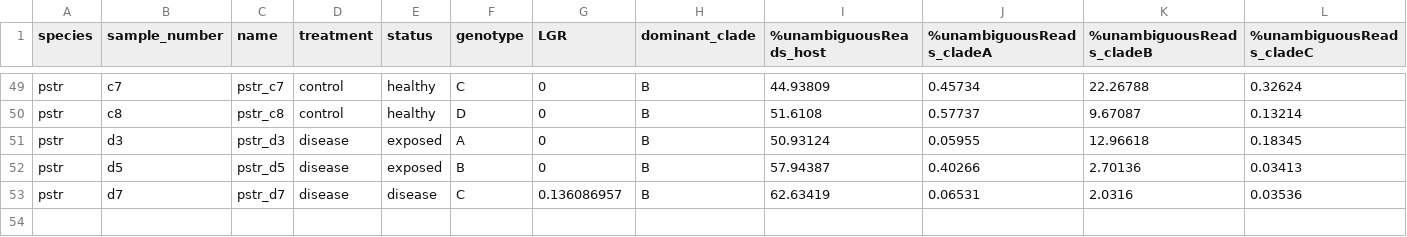
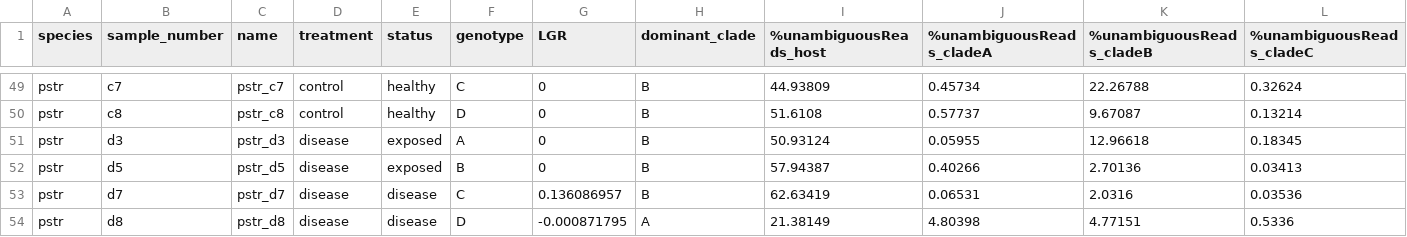
Before and after one commit to Mydlarz-Lab/SCTLD-Transmission-Experiment-USVI, a CSV file: metaData.csv, drawn as a sheet; only a part is shown, gaps mark what is left out; rows hold the shown columns only; the diff names each change by its address in the sheet, - before the commit and + after, or states it on an @@ line.

```diff
--- a/metaData.csv
+++ b/metaData.csv
+row 54: pstr | d8 | pstr_d8 | disease | disease | D | -0.000871795 | A | 21.38149 | 4.80398 | 4.77151 | 0.5336
```
Also changed, not shown: 12 other files.
